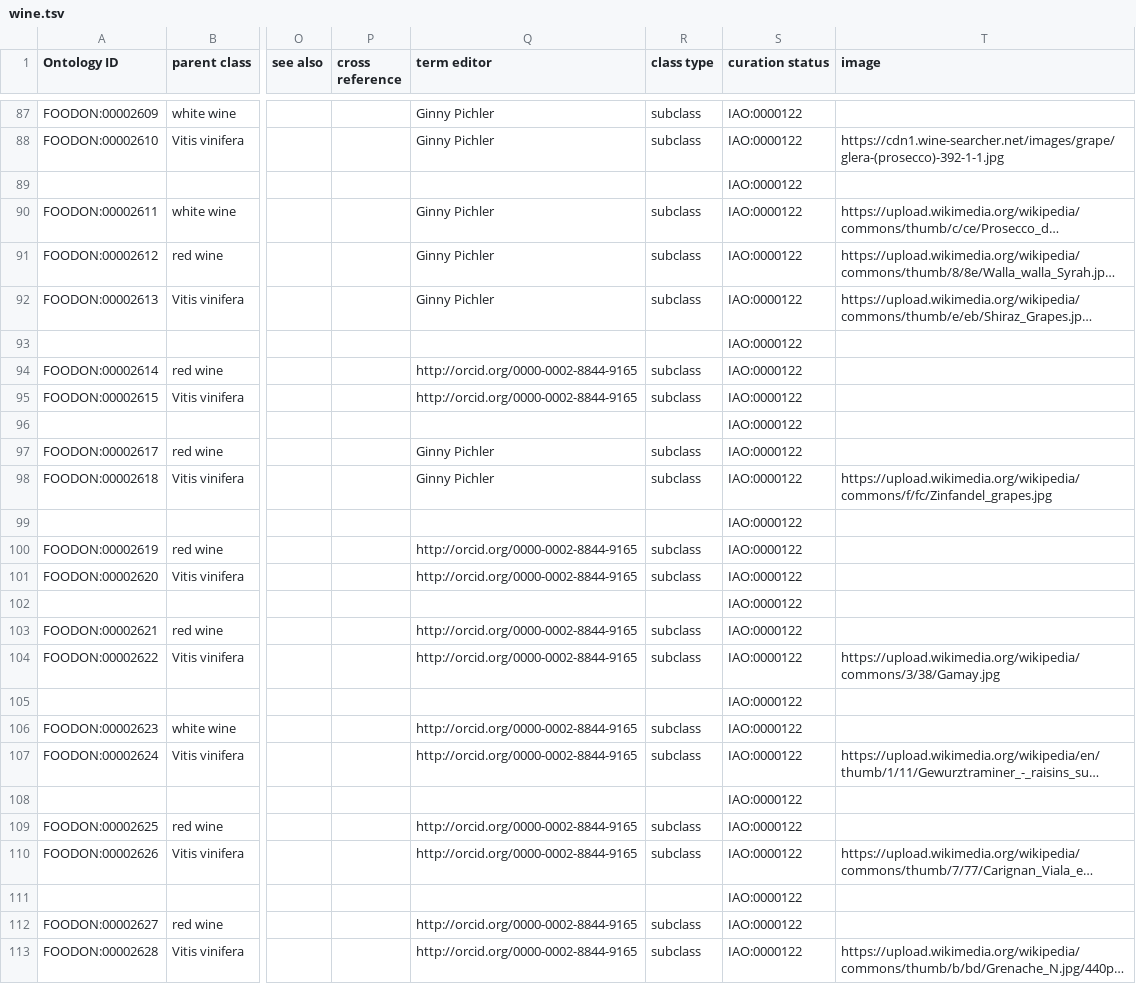
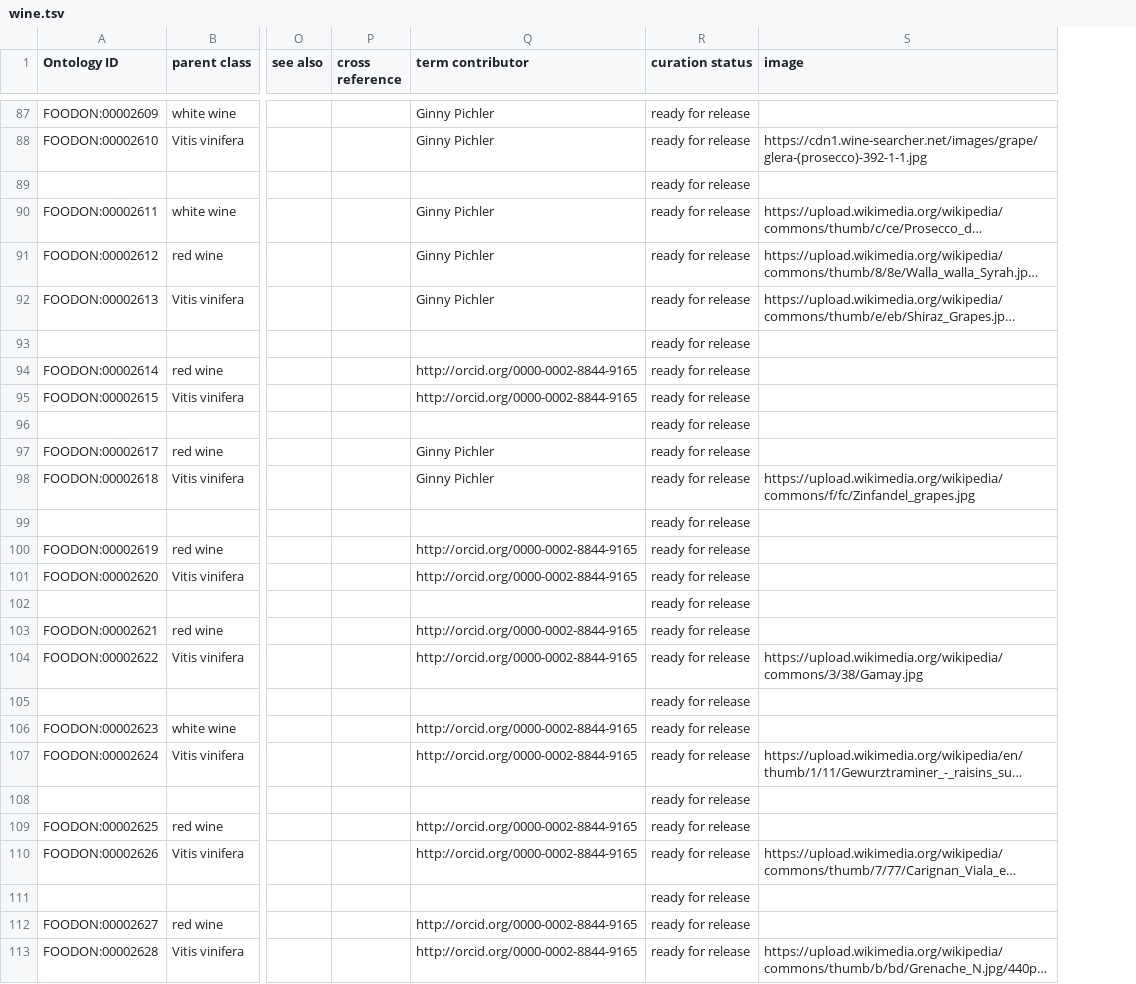
Before and after one commit to FoodOntology/foodon, a TSV file: src/ontology/imports/robot/wine.tsv, drawn as a sheet; only a part is shown, gaps mark what is left out; long unchanged cells end in …; removed rows and columns are numbered as before the commit, all else as after; the diff covers the shown part only; the diff names each change by its address in the sheet, - before the commit and + after, or states it on an @@ line.

```diff
--- a/src/ontology/imports/robot/wine.tsv
+++ b/src/ontology/imports/robot/wine.tsv
-column R (class type), rows 87-113: subclass | subclass |  | subclass | subclass | subclass |  | subclass | subclass |  | subclass | subclass |  | subclass | subclass |  | subclass | subclass |  | subclass | subclass |  | subclass | subclass |  | subclass | subclass
-Q1: term editor
+Q1: term contributor
-R87:R113 (curation status): IAO:0000122
+R87:R113 (curation status): ready for release
```
Also changed, not shown: 59 edited cells elsewhere in this file, src/ontology/imports/robot/animals.tsv, src/ontology/imports/robot/dietary_supplement.tsv, 21 other files.
